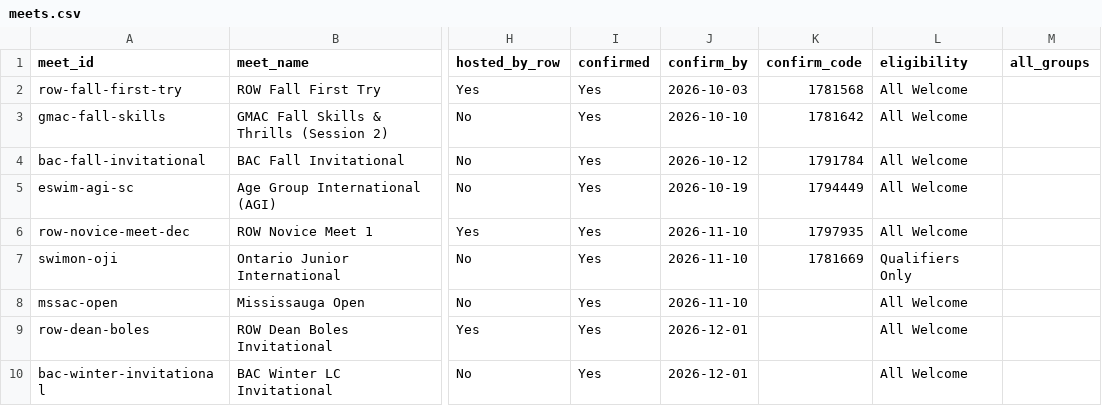
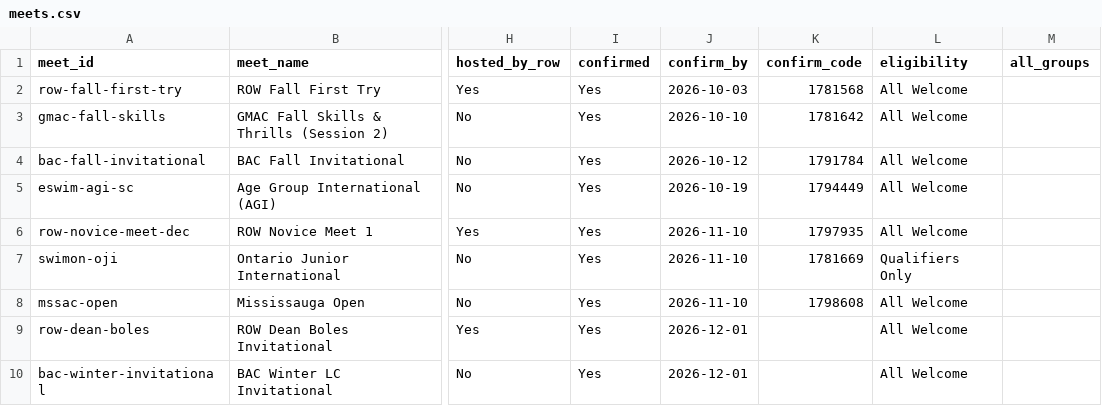
Before and after one commit to row-gm/row-meets, a CSV file: data/meets.csv, drawn as a sheet; only a part is shown, gaps mark what is left out; the diff names each change by its address in the sheet, - before the commit and + after, or states it on an @@ line.

Commit message:
Schedule published from the spreadsheet, 2026-11-03 18:14

```diff
--- a/data/meets.csv
+++ b/data/meets.csv
-K8 (confirm_code): (empty)
+K8 (confirm_code): 1798608
```
